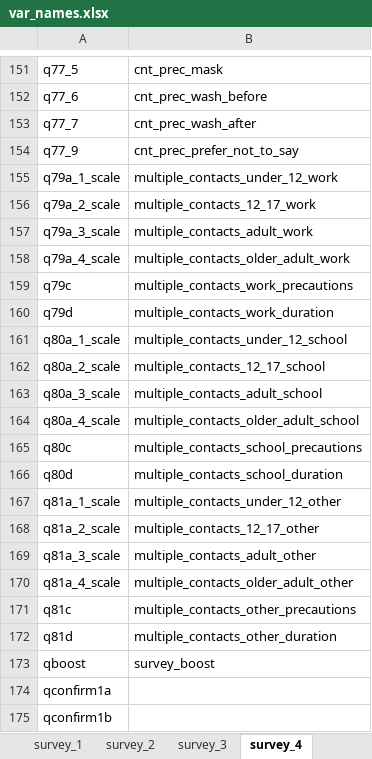
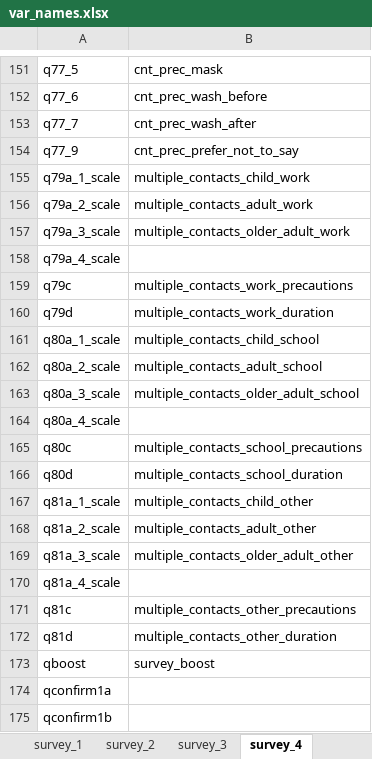
Before and after one commit to jarvisc1/comix_data_clean, an Excel workbook: codebook/var_names.xlsx, sheet survey_4, drawn as a sheet; only a part is shown, gaps mark what is left out; values as stored, in another font and other column widths than the file's, no borders; the diff names each change by its address in the sheet, - before the commit and + after, or states it on an @@ line.

Commit message:
change multi contacts for V4 and V5

```diff
--- a/codebook/var_names.xlsx (sheet survey_4)
+++ b/codebook/var_names.xlsx (sheet survey_4)
-B155: multiple_contacts_under_12_work
+B155: multiple_contacts_child_work
-B156: multiple_contacts_12_17_work
+B156: multiple_contacts_adult_work
-B157: multiple_contacts_adult_work
+B157: multiple_contacts_older_adult_work
-B158: multiple_contacts_older_adult_work
+B158: (empty)
-B161: multiple_contacts_under_12_school
+B161: multiple_contacts_child_school
-B162: multiple_contacts_12_17_school
+B162: multiple_contacts_adult_school
-B163: multiple_contacts_adult_school
+B163: multiple_contacts_older_adult_school
-B164: multiple_contacts_older_adult_school
+B164: (empty)
-B167: multiple_contacts_under_12_other
+B167: multiple_contacts_child_other
-B168: multiple_contacts_12_17_other
+B168: multiple_contacts_adult_other
-B169: multiple_contacts_adult_other
+B169: multiple_contacts_older_adult_other
-B170: multiple_contacts_older_adult_other
+B170: (empty)
```
Also changed, not shown: sheet survey_5.
